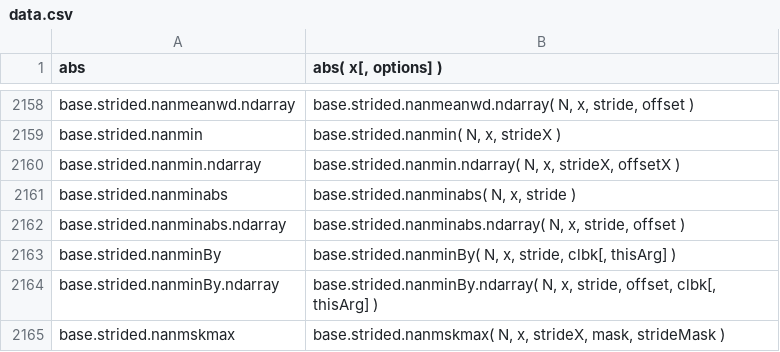
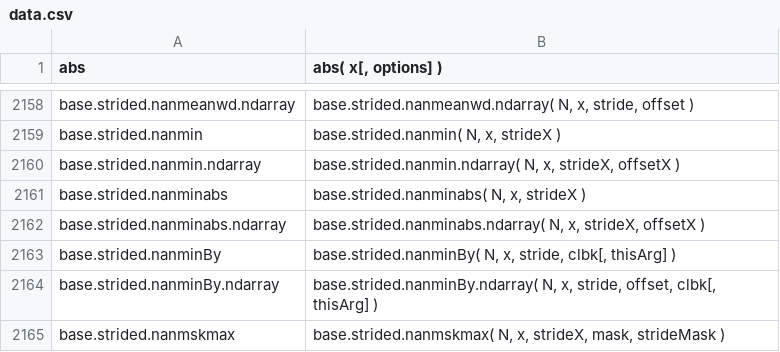
Before and after one commit to stdlib-js/repl, a CSV file: signature/data/data.csv, drawn as a sheet; only a part is shown, gaps mark what is left out.

```diff
--- a/signature/data/data.csv
+++ b/signature/data/data.csv
@@ -2160,4 +2160,4 @@ base.strided.nanmin,"base.strided.nanmin( N, x, strideX )"
 base.strided.nanmin.ndarray,"base.strided.nanmin.ndarray( N, x, strideX, offsetX )"
-base.strided.nanminabs,"base.strided.nanminabs( N, x, stride )"
-base.strided.nanminabs.ndarray,"base.strided.nanminabs.ndarray( N, x, stride, offset )"
+base.strided.nanminabs,"base.strided.nanminabs( N, x, strideX )"
+base.strided.nanminabs.ndarray,"base.strided.nanminabs.ndarray( N, x, strideX, offsetX )"
 base.strided.nanminBy,"base.strided.nanminBy( N, x, stride, clbk[, thisArg] )"
```
Also changed, not shown: info/data/data.csv, typed-signature/data/data.csv, 8 other files.
